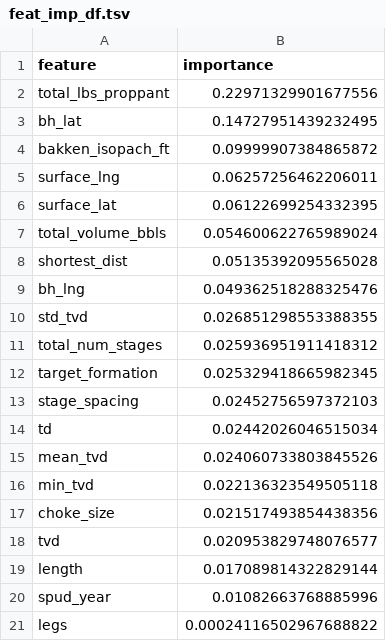
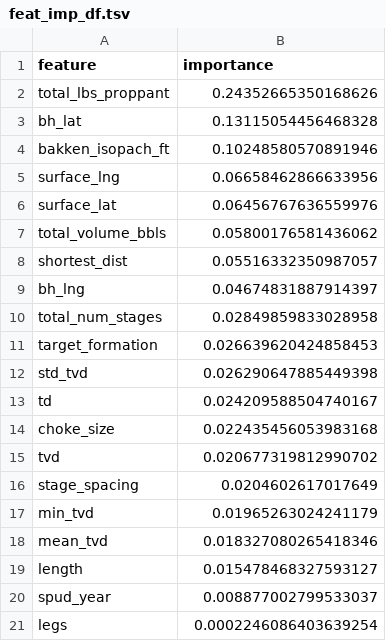
Before and after one commit to noproblem-james/data_imputation, a TSV file: results/feat_imp_df.tsv, drawn as a sheet.

```diff
--- a/results/feat_imp_df.tsv
+++ b/results/feat_imp_df.tsv
@@ -1,21 +1,21 @@
 feature	importance
-total_lbs_proppant	0.22971329901677556
-bh_lat	0.14727951439232495
-bakken_isopach_ft	0.09999907384865872
-surface_lng	0.06257256462206011
-surface_lat	0.06122699254332395
-total_volume_bbls	0.054600622765989024
-shortest_dist	0.05135392095565028
-bh_lng	0.049362518288325476
-std_tvd	0.026851298553388355
-total_num_stages	0.025936951911418312
-target_formation	0.025329418665982345
-stage_spacing	0.02452756597372103
-td	0.02442026046515034
-mean_tvd	0.024060733803845526
-min_tvd	0.022136323549505118
-choke_size	0.021517493854438356
-tvd	0.020953829748076577
-length	0.017089814322829144
-spud_year	0.01082663768885996
-legs	0.00024116502967688822
+total_lbs_proppant	0.24352665350168626
+bh_lat	0.13115054456468328
+bakken_isopach_ft	0.10248580570891946
+surface_lng	0.06658462866633956
+surface_lat	0.06456767636559976
+total_volume_bbls	0.05800176581436062
+shortest_dist	0.05516332350987057
+bh_lng	0.04674831887914397
+total_num_stages	0.02849859833028958
+target_formation	0.026639620424858453
+std_tvd	0.026290647885449398
+td	0.024209588504740167
+choke_size	0.022435456053983168
+tvd	0.020677319812990702
+stage_spacing	0.0204602617017649
+min_tvd	0.01965263024241179
+mean_tvd	0.018327080265418346
+length	0.015478468327593127
+spud_year	0.008877002799533037
+legs	0.0002246086403639254
```
Also changed, not shown: results/eval_df.tsv, 5 other files.
